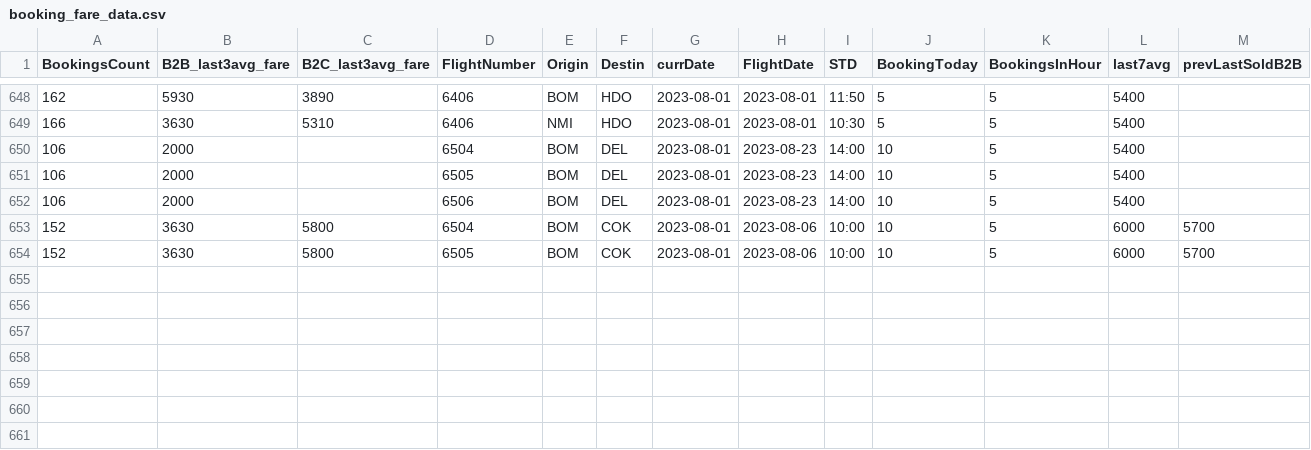
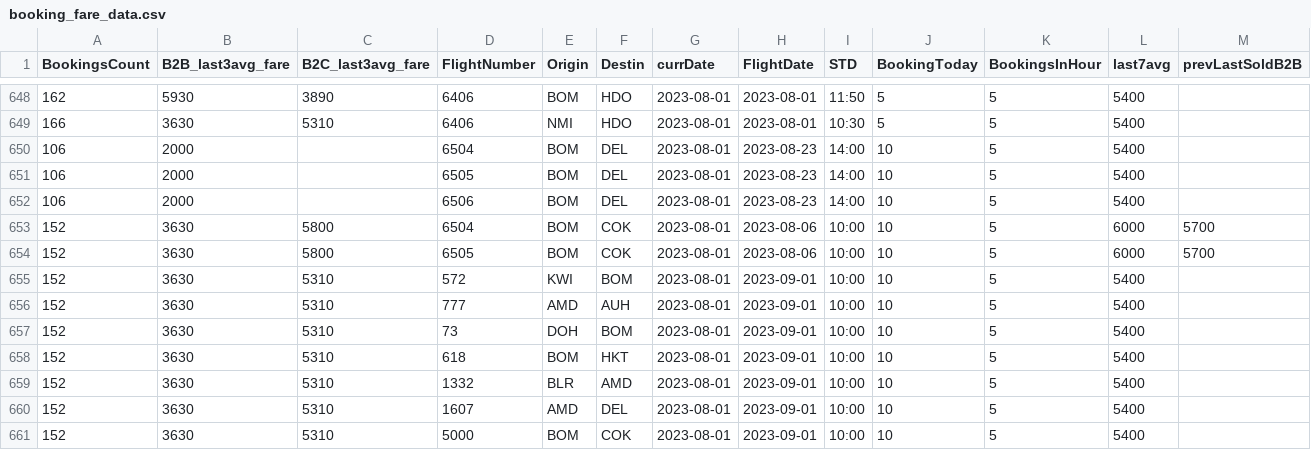
Before and after one commit to vivekbolla123/rm-allocation-serverless-funcs, a CSV file: QPDynamicAllocation/testcases/input/booking_fare_data.csv, drawn as a sheet; only a part is shown, gaps mark what is left out; rows hold the shown columns only; the diff names each change by its address in the sheet, - before the commit and + after, or states it on an @@ line.

```diff
--- a/QPDynamicAllocation/testcases/input/booking_fare_data.csv
+++ b/QPDynamicAllocation/testcases/input/booking_fare_data.csv
+row 655: 152 | 3630 | 5310 | 572 | KWI | BOM | 2023-08-01 | 2023-09-01 | 10:00 | 10 | 5 | 5400
+row 656: 152 | 3630 | 5310 | 777 | AMD | AUH | 2023-08-01 | 2023-09-01 | 10:00 | 10 | 5 | 5400
+row 657: 152 | 3630 | 5310 | 73 | DOH | BOM | 2023-08-01 | 2023-09-01 | 10:00 | 10 | 5 | 5400
+row 658: 152 | 3630 | 5310 | 618 | BOM | HKT | 2023-08-01 | 2023-09-01 | 10:00 | 10 | 5 | 5400
+row 659: 152 | 3630 | 5310 | 1332 | BLR | AMD | 2023-08-01 | 2023-09-01 | 10:00 | 10 | 5 | 5400
+row 660: 152 | 3630 | 5310 | 1607 | AMD | DEL | 2023-08-01 | 2023-09-01 | 10:00 | 10 | 5 | 5400
+row 661: 152 | 3630 | 5310 | 5000 | BOM | COK | 2023-08-01 | 2023-09-01 | 10:00 | 10 | 5 | 5400
```
Also changed, not shown: QPDynamicAllocation/testcases/input/Marketlist_international.csv, QPDynamicAllocation/testcases/input/config_runTime.csv, 8 other files.
